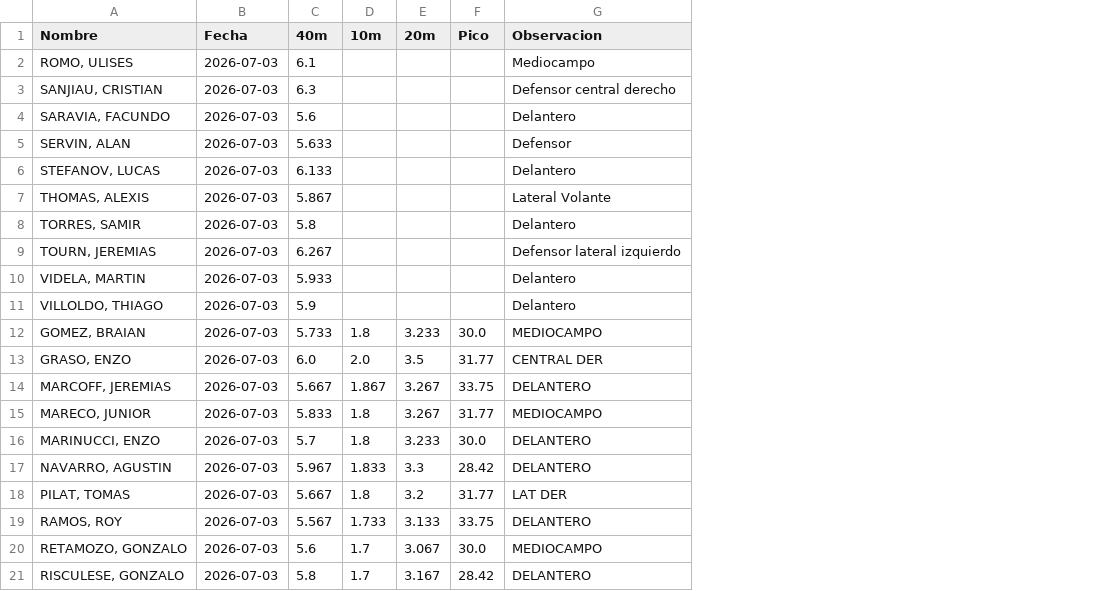
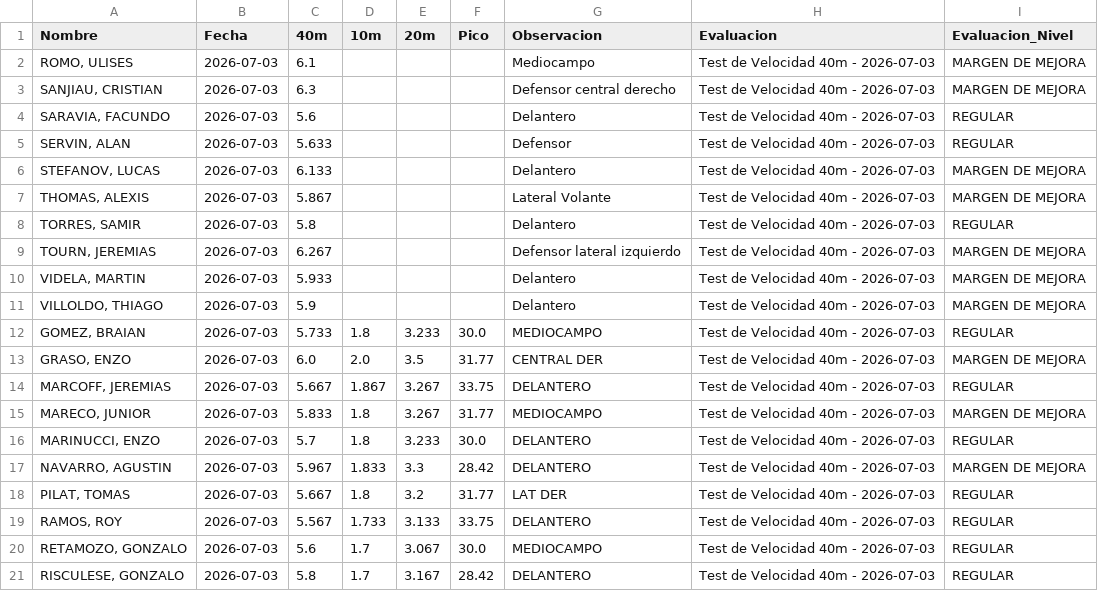
Before and after one commit to oyhenart/Estrella-Berisso-Analytics, a CSV file: code/data/velocidad_fisica.csv, drawn as a sheet; the diff names each change by its address in the sheet, - before the commit and + after, or states it on an @@ line.

Commit message:
Add evaluation columns to velocidad_fisica.csv
Added 'Evaluacion' and 'Evaluacion_Nivel' columns with test results for each player.

```diff
--- a/code/data/velocidad_fisica.csv
+++ b/code/data/velocidad_fisica.csv
+column H (Evaluacion), rows 2-21: all Test de Velocidad 40m - 2026-07-03
+column I (Evaluacion_Nivel), rows 2-21: MARGEN DE MEJORA | MARGEN DE MEJORA | REGULAR | REGULAR | MARGEN DE MEJORA | MARGEN DE MEJORA | REGULAR | MARGEN DE MEJORA | MARGEN DE MEJORA | MARGEN DE MEJORA | REGULAR | MARGEN DE MEJORA | REGULAR | MARGEN DE MEJORA | REGULAR | MARGEN DE MEJORA | REGULAR | REGULAR | REGULAR | REGULAR
```
